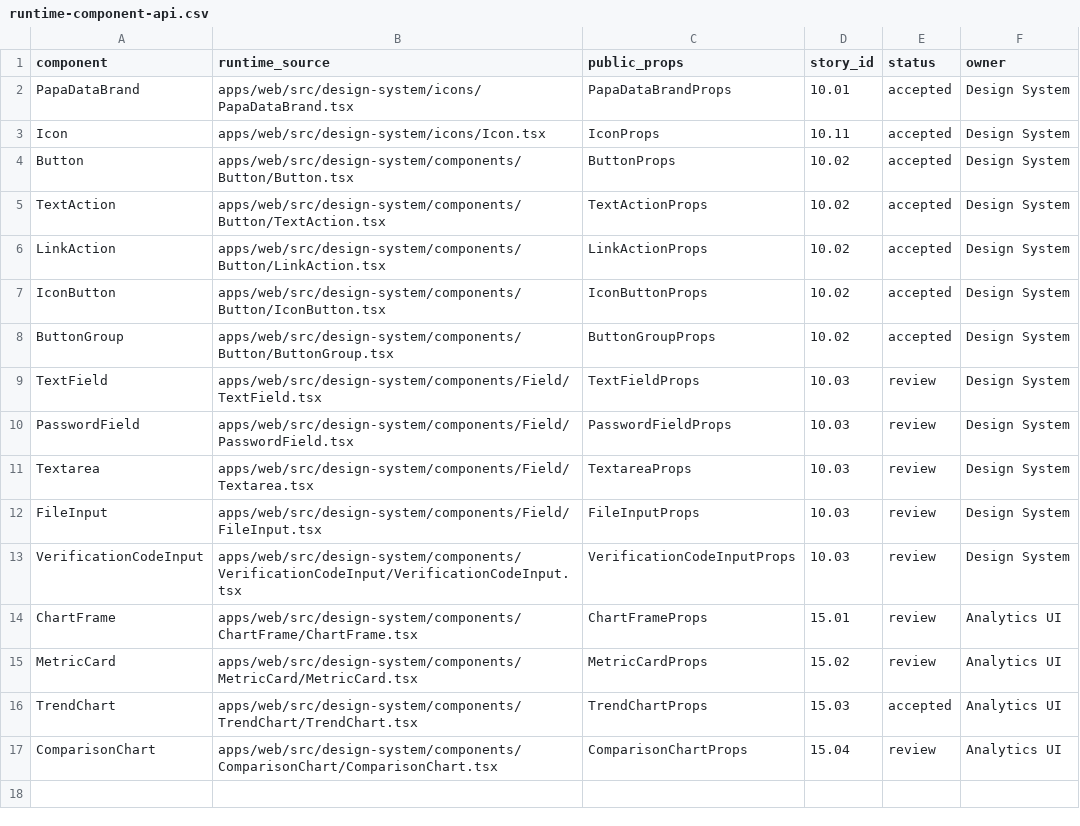
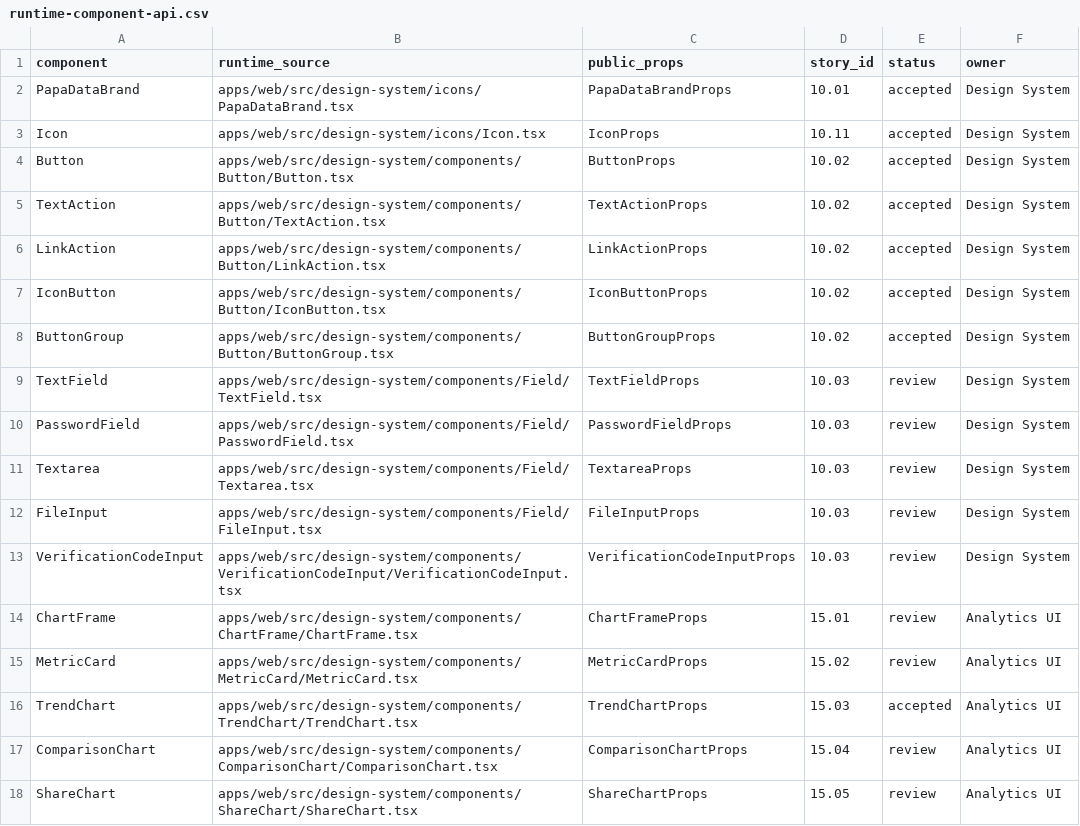
Before and after one commit to 19Archmiel88/papadata-platform, a CSV file: rejestry/runtime-component-api.csv, drawn as a sheet; the diff names each change by its address in the sheet, - before the commit and + after, or states it on an @@ line.

```diff
--- a/rejestry/runtime-component-api.csv
+++ b/rejestry/runtime-component-api.csv
+row 18: ShareChart | apps/web/src/design-system/components/ShareChart/ShareChart.tsx | ShareChartProps | 15.05 | review | Analytics UI
```
Also changed, not shown: rejestry/storybook.csv, 19 other files.
